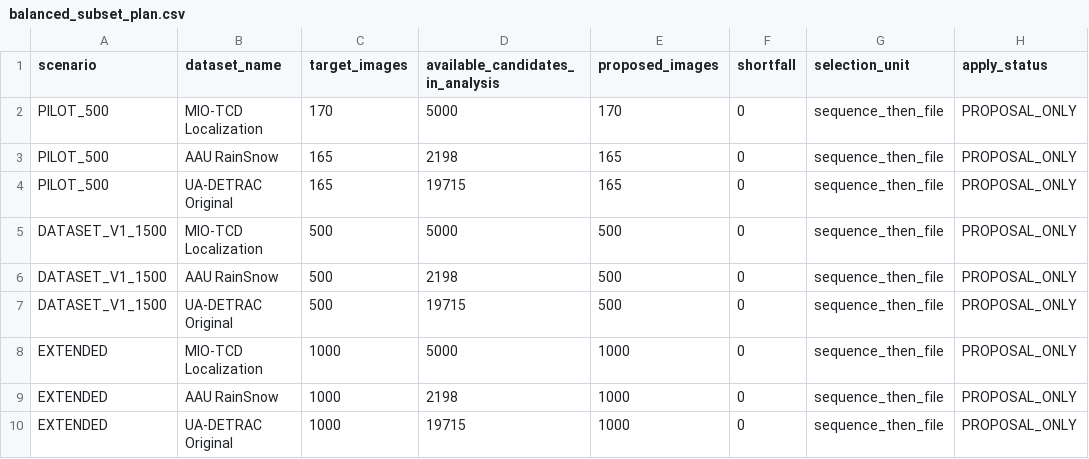
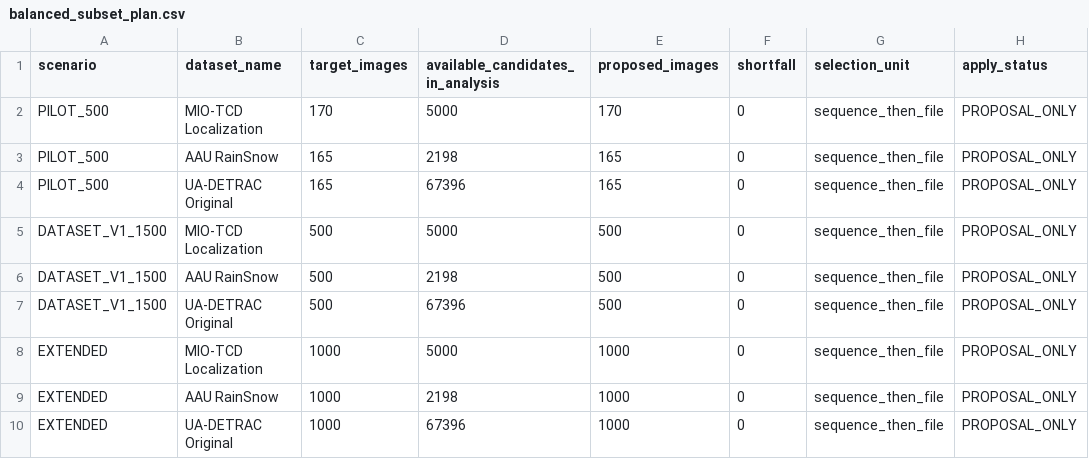
Before and after one commit to kinnynee/emergency-lane-dataset-pipeline, a CSV file: data_collection/reports/external_eda/balanced_subset_plan.csv, drawn as a sheet; only a part is shown; the diff names each change by its address in the sheet, - before the commit and + after, or states it on an @@ line.

```diff
--- a/data_collection/reports/external_eda/balanced_subset_plan.csv
+++ b/data_collection/reports/external_eda/balanced_subset_plan.csv
-D4 (available_candidates_in_analysis): 19715
+D4 (available_candidates_in_analysis): 67396
-D7 (available_candidates_in_analysis): 19715
+D7 (available_candidates_in_analysis): 67396
-D10 (available_candidates_in_analysis): 19715
+D10 (available_candidates_in_analysis): 67396
```
Also changed, not shown: data_collection/reports/external_eda/bbox_statistics.csv, data_collection/reports/external_eda/dataset_inventory.csv, 40 other files.
